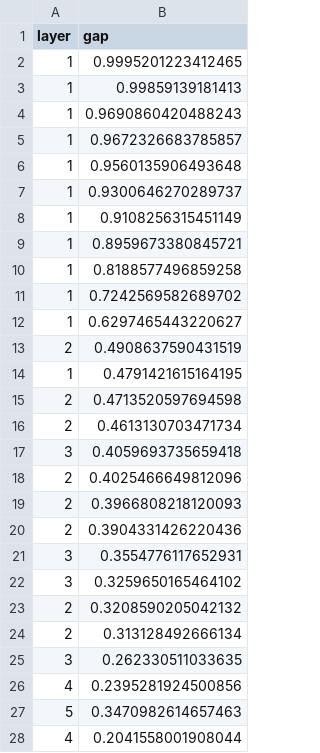
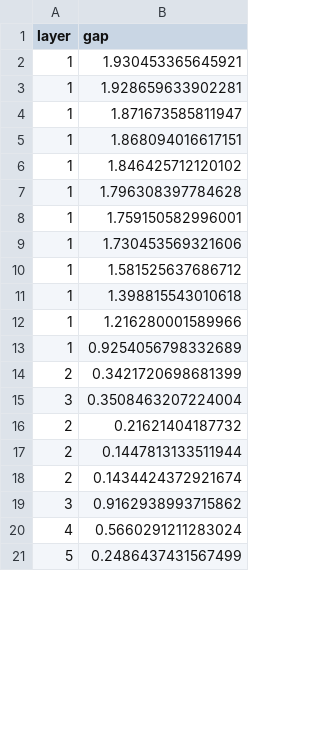
Before and after one commit to ZlinTsai/tSDRG, a CSV file: Main/TTN/algo/Jdis05/L32_P10_m10_1/RG_highest_gaps.csv, drawn as a sheet; only a part is shown; the diff covers the shown part only.

```diff
--- a/Main/TTN/algo/Jdis05/L32_P10_m10_1/RG_highest_gaps.csv
+++ b/Main/TTN/algo/Jdis05/L32_P10_m10_1/RG_highest_gaps.csv
@@ -1,28 +1,21 @@
 layer,gap
-1,0.9995201223412465
-1,0.99859139181413
-1,0.9690860420488243
-1,0.9672326683785857
-1,0.9560135906493648
-1,0.9300646270289737
-1,0.9108256315451149
-1,0.8959673380845721
-1,0.8188577496859258
-1,0.7242569582689702
-1,0.6297465443220627
-2,0.4908637590431519
-1,0.4791421615164195
-2,0.4713520597694598
-2,0.4613130703471734
-3,0.4059693735659418
-2,0.4025466649812096
-2,0.3966808218120093
-2,0.3904331426220436
-3,0.3554776117652931
-3,0.3259650165464102
-2,0.3208590205042132
-2,0.313128492666134
-3,0.262330511033635
-4,0.2395281924500856
-5,0.3470982614657463
-4,0.2041558001908044
+1,1.930453365645921
+1,1.928659633902281
+1,1.871673585811947
+1,1.868094016617151
+1,1.846425712120102
+1,1.796308397784628
+1,1.759150582996001
+1,1.730453569321606
+1,1.581525637686712
+1,1.398815543010618
+1,1.216280001589966
+1,0.9254056798332689
+2,0.3421720698681399
+3,0.3508463207224004
+2,0.21621404187732
+2,0.1447813133511944
+2,0.1434424372921674
+3,0.9162938993715862
+4,0.5660291211283024
+5,0.2486437431567499
```
Also changed, not shown: 9 added rows, 2 removed rows and 2 edited cells elsewhere in this file, Main/TTN/algo/Jdis00/L32_P10_m10_1/RG_highest_gaps.csv, Main/TTN/algo/Jdis00/L32_P10_m10_1/RG_lowest_gaps.csv, 5 other files.
